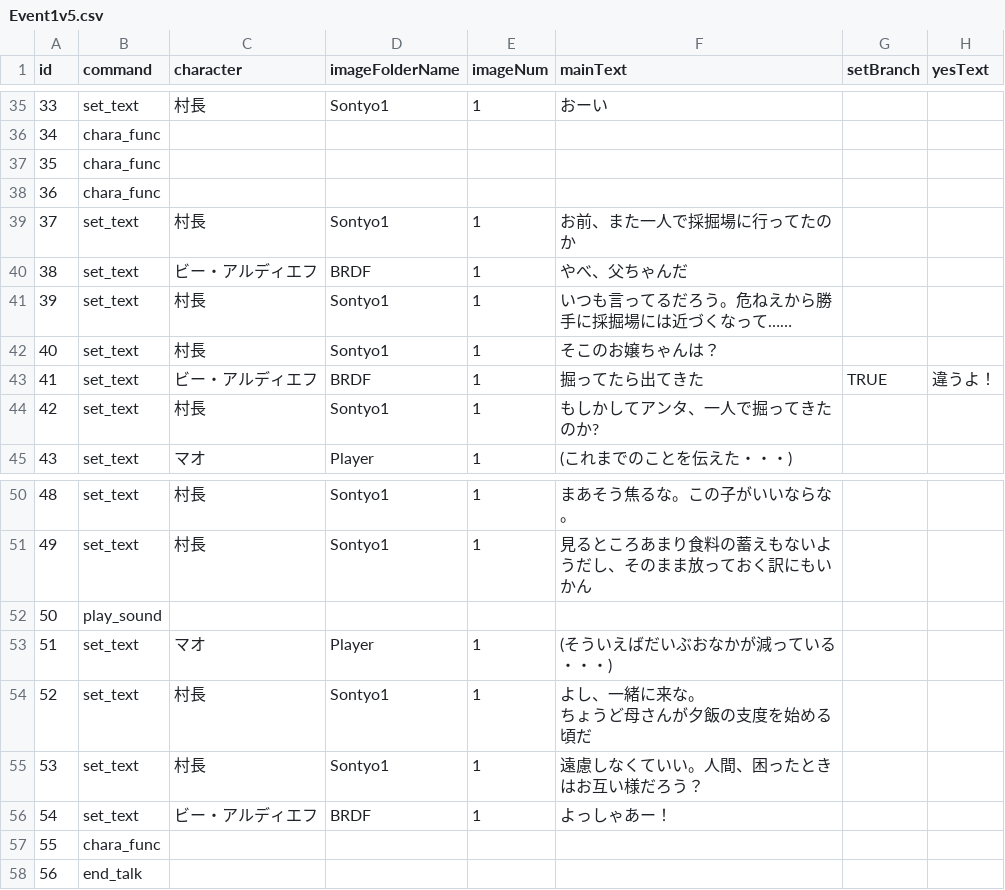
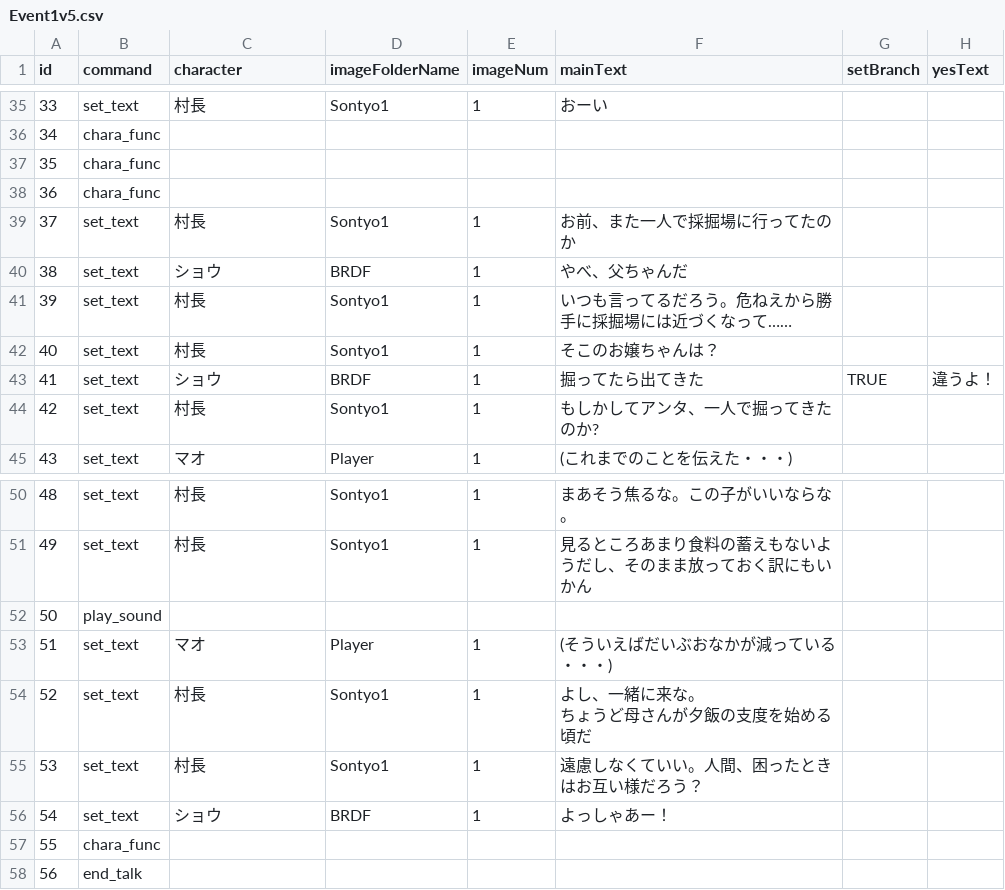
Before and after one commit to MiyataGames/DiggingGame_, a CSV file: Assets/Resources/Story/Abokado/Event1v5.csv, drawn as a sheet; only a part is shown, gaps mark what is left out; the diff covers the shown part only; the diff names each change by its address in the sheet, - before the commit and + after, or states it on an @@ line.

```diff
--- a/Assets/Resources/Story/Abokado/Event1v5.csv
+++ b/Assets/Resources/Story/Abokado/Event1v5.csv
-C40 (character): ビー・アルディエフ
+C40 (character): ショウ
-C43 (character): ビー・アルディエフ
+C43 (character): ショウ
-C56 (character): ビー・アルディエフ
+C56 (character): ショウ
```
Also changed, not shown: 16 edited cells elsewhere in this file, Assets/Resources/Story/Abokado/Event2v10.csv, 24 other files.
